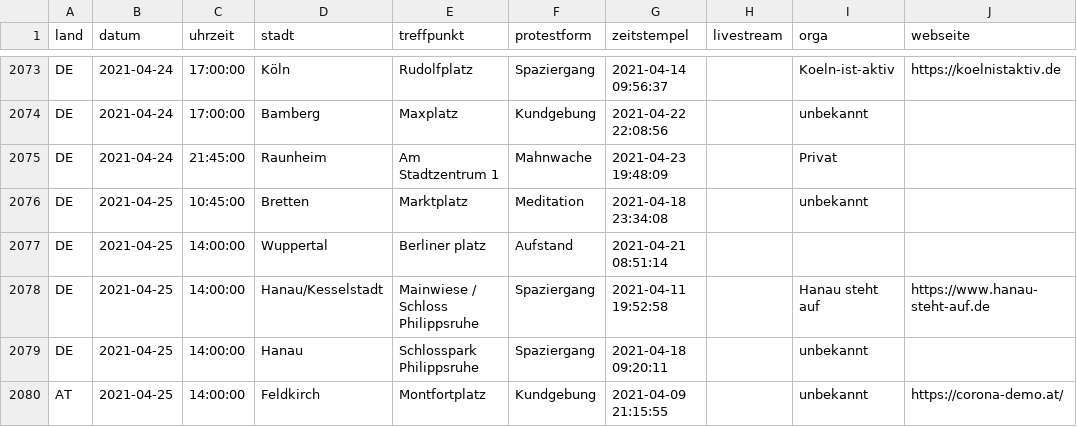
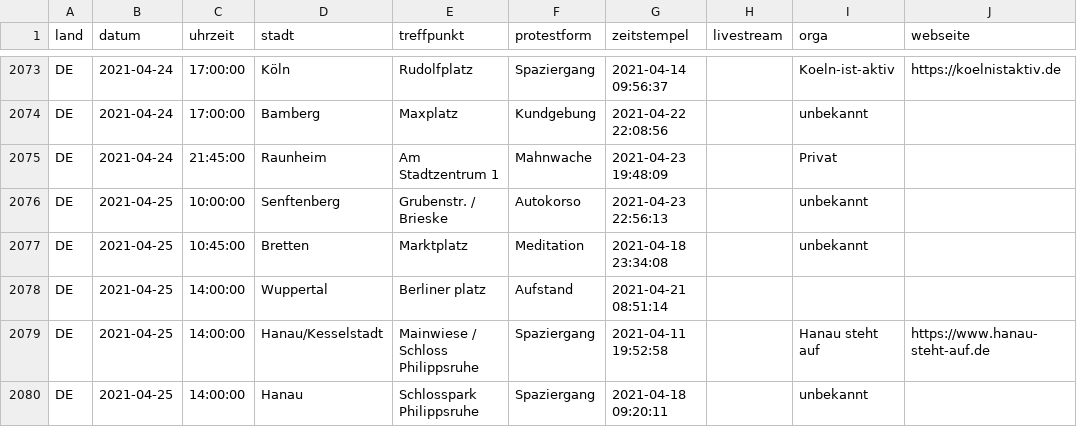
Before and after one commit to anonymous-tld/datenbank, a CSV file: datenbank.csv, drawn as a sheet; only a part is shown, gaps mark what is left out; the shorter side is filled out with more unchanged rows.

Commit message:
Update datenbank.csv from https://demo.terminkalender.top/datenbank.csv

```diff
--- a/datenbank.csv
+++ b/datenbank.csv
@@ -2075,2 +2075,3 @@ DE,2021-04-24,17:00:00,Bamberg,Maxplatz,Kundgebung,2021-04-22 22:08:56,,unbekann
 DE,2021-04-24,21:45:00,Raunheim,Am Stadtzentrum 1,Mahnwache,2021-04-23 19:48:09,,Privat,
+DE,2021-04-25,10:00:00,Senftenberg,Grubenstr. / Brieske,Autokorso,2021-04-23 22:56:13,,unbekannt,
 DE,2021-04-25,10:45:00,Bretten,Marktplatz,Meditation,2021-04-18 23:34:08,,unbekannt,
```
